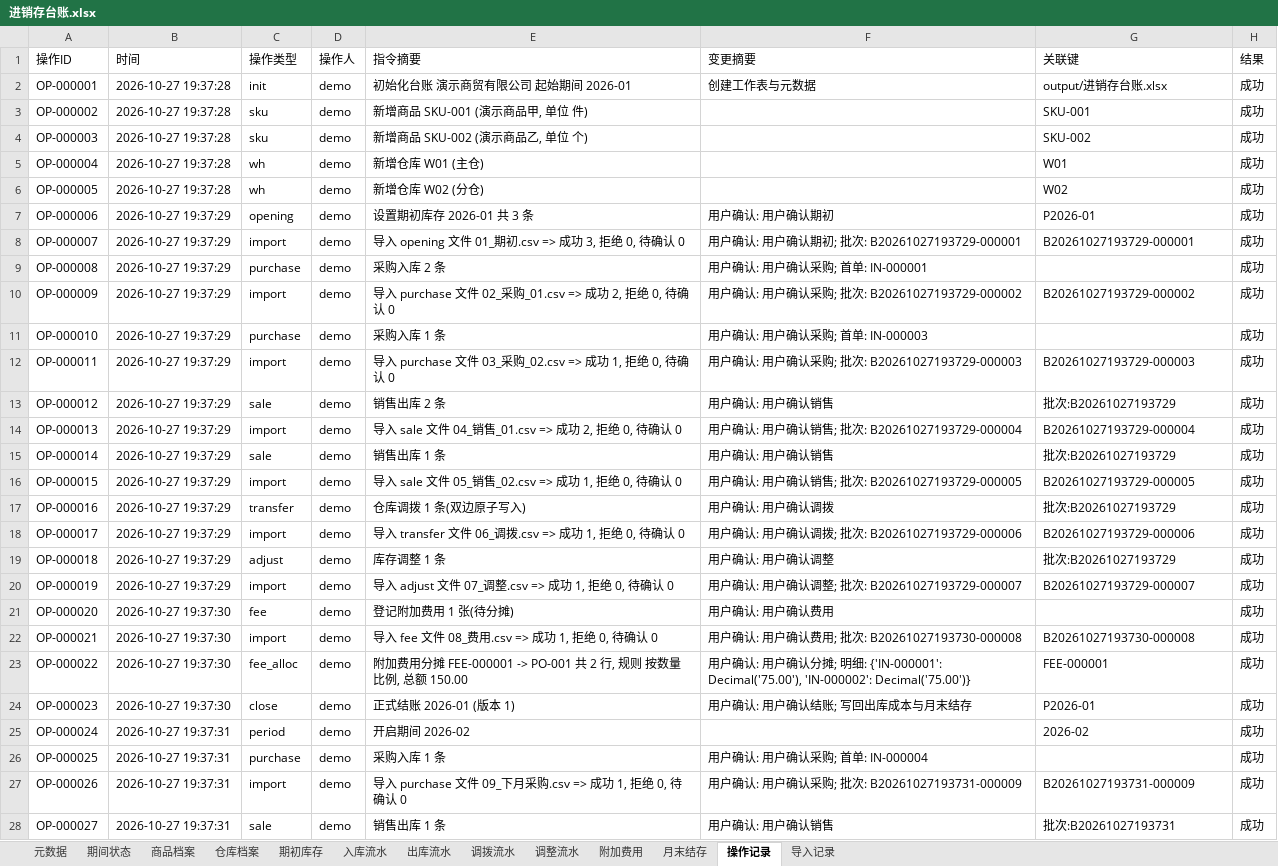
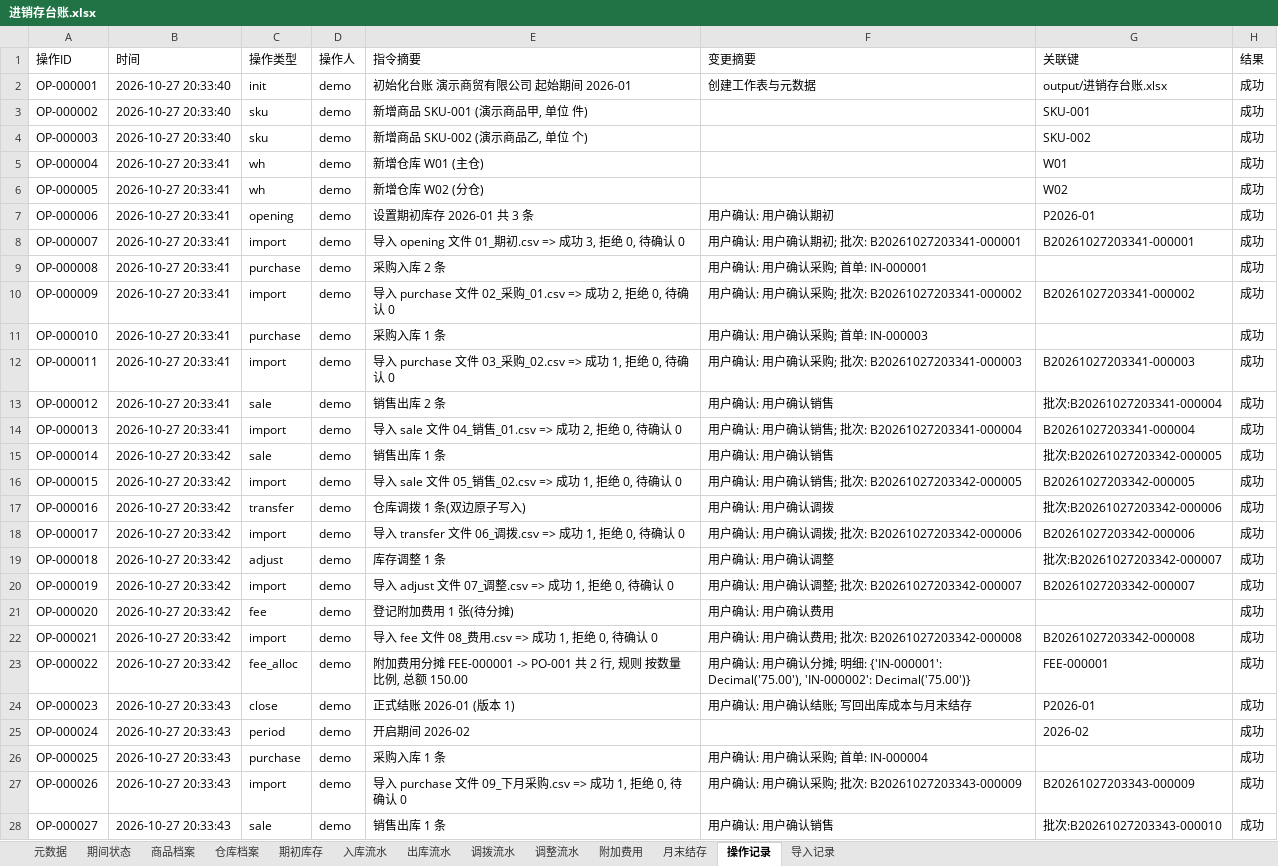
Before and after one commit to boboty/Skills, an Excel workbook: inventory-ledger-skill/examples/demo/output/进销存台账.xlsx, sheet 操作记录, drawn as a sheet; only a part is shown; values as stored, in another font and other column widths than the file's, no borders; the diff covers the shown part only; the diff names each change by its address in the sheet, - before the commit and + after, or states it on an @@ line.

```diff
--- a/inventory-ledger-skill/examples/demo/output/进销存台账.xlsx (sheet 操作记录)
+++ b/inventory-ledger-skill/examples/demo/output/进销存台账.xlsx (sheet 操作记录)
-B2:B4 (时间): 2026-10-27 19:37:28
+B2:B4 (时间): 2026-10-27 20:33:40
-B5:B6 (时间): 2026-10-27 19:37:28
+B5:B6 (时间): 2026-10-27 20:33:41
-B7:B14 (时间): 2026-10-27 19:37:29
+B7:B14 (时间): 2026-10-27 20:33:41
-F8 (变更摘要): 用户确认: 用户确认期初; 批次: B20261027193729-000001
+F8 (变更摘要): 用户确认: 用户确认期初; 批次: B20261027203341-000001
-G8 (关联键): B20261027193729-000001
+G8 (关联键): B20261027203341-000001
-F10 (变更摘要): 用户确认: 用户确认采购; 批次: B20261027193729-000002
+F10 (变更摘要): 用户确认: 用户确认采购; 批次: B20261027203341-000002
-G10 (关联键): B20261027193729-000002
+G10 (关联键): B20261027203341-000002
-F12 (变更摘要): 用户确认: 用户确认采购; 批次: B20261027193729-000003
+F12 (变更摘要): 用户确认: 用户确认采购; 批次: B20261027203341-000003
-G12 (关联键): B20261027193729-000003
+G12 (关联键): B20261027203341-000003
-G13 (关联键): 批次:B20261027193729
+G13 (关联键): 批次:B20261027203341-000004
-F14 (变更摘要): 用户确认: 用户确认销售; 批次: B20261027193729-000004
+F14 (变更摘要): 用户确认: 用户确认销售; 批次: B20261027203341-000004
-G14 (关联键): B20261027193729-000004
+G14 (关联键): B20261027203341-000004
-B15:B20 (时间): 2026-10-27 19:37:29
+B15:B20 (时间): 2026-10-27 20:33:42
-G15 (关联键): 批次:B20261027193729
+G15 (关联键): 批次:B20261027203342-000005
-F16 (变更摘要): 用户确认: 用户确认销售; 批次: B20261027193729-000005
+F16 (变更摘要): 用户确认: 用户确认销售; 批次: B20261027203342-000005
-G16 (关联键): B20261027193729-000005
+G16 (关联键): B20261027203342-000005
-G17 (关联键): 批次:B20261027193729
+G17 (关联键): 批次:B20261027203342-000006
-F18 (变更摘要): 用户确认: 用户确认调拨; 批次: B20261027193729-000006
+F18 (变更摘要): 用户确认: 用户确认调拨; 批次: B20261027203342-000006
-G18 (关联键): B20261027193729-000006
+G18 (关联键): B20261027203342-000006
-G19 (关联键): 批次:B20261027193729
+G19 (关联键): 批次:B20261027203342-000007
-F20 (变更摘要): 用户确认: 用户确认调整; 批次: B20261027193729-000007
+F20 (变更摘要): 用户确认: 用户确认调整; 批次: B20261027203342-000007
-G20 (关联键): B20261027193729-000007
+G20 (关联键): B20261027203342-000007
-B21:B23 (时间): 2026-10-27 19:37:30
+B21:B23 (时间): 2026-10-27 20:33:42
-F22 (变更摘要): 用户确认: 用户确认费用; 批次: B20261027193730-000008
+F22 (变更摘要): 用户确认: 用户确认费用; 批次: B20261027203342-000008
-G22 (关联键): B20261027193730-000008
+G22 (关联键): B20261027203342-000008
-B24 (时间): 2026-10-27 19:37:30
+B24 (时间): 2026-10-27 20:33:43
-B25:B28 (时间): 2026-10-27 19:37:31
+B25:B28 (时间): 2026-10-27 20:33:43
-F27 (变更摘要): 用户确认: 用户确认采购; 批次: B20261027193731-000009
+F27 (变更摘要): 用户确认: 用户确认采购; 批次: B20261027203343-000009
-G27 (关联键): B20261027193731-000009
+G27 (关联键): B20261027203343-000009
-G28 (关联键): 批次:B20261027193731
+G28 (关联键): 批次:B20261027203343-000010
```
Also changed, not shown: 4 edited cells elsewhere in this sheet, sheet 导入记录, sheet 月末结存, sheet 入库流水, sheet 出库流水, sheet 期初库存, sheet 仓库档案, 6 more sheets, 9 other files.
